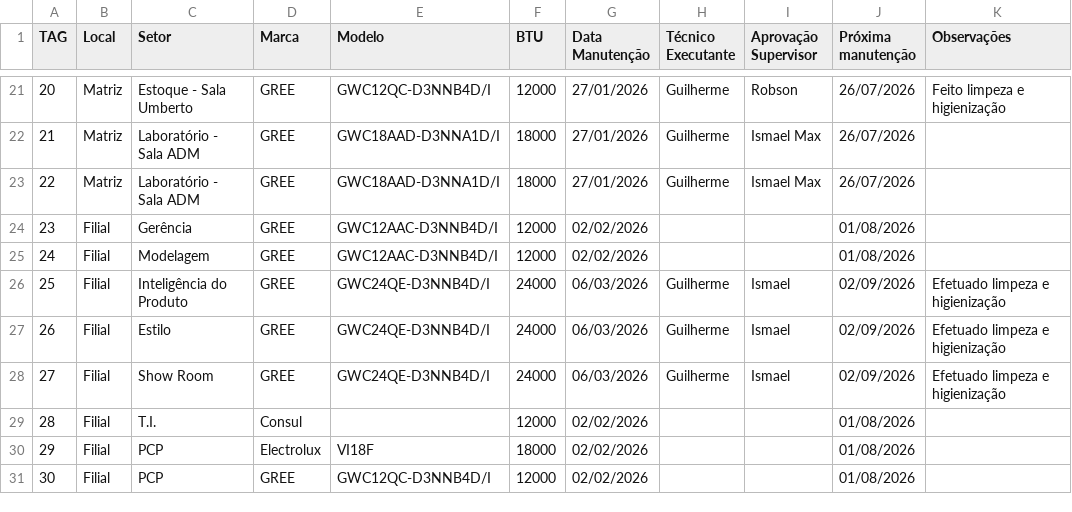
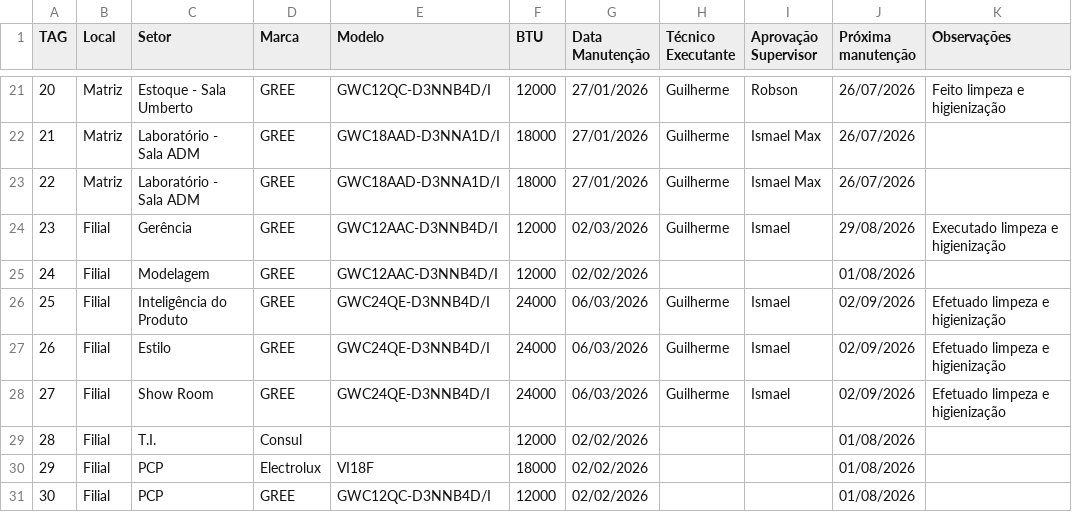
Before and after one commit to vilelarobson0971/pmoc, a CSV file: pmoc.csv, drawn as a sheet; only a part is shown, gaps mark what is left out.

Commit message:
Atualização PMOC - 2026-03-13 14:42:39

```diff
--- a/pmoc.csv
+++ b/pmoc.csv
@@ -23,3 +23,3 @@ TAG,Local,Setor,Marca,Modelo,BTU,Data Manutenção,Técnico Executante,Aprovaç
 22,Matriz,Laboratório - Sala ADM,GREE,GWC18AAD-D3NNA1D/I,18000,27/01/2026,Guilherme,Ismael Max,26/07/2026,
-23,Filial,Gerência,GREE,GWC12AAC-D3NNB4D/I,12000,02/02/2026,,,01/08/2026,
+23,Filial,Gerência,GREE,GWC12AAC-D3NNB4D/I,12000,02/03/2026,Guilherme,Ismael,29/08/2026,Executado limpeza e higienização
 24,Filial,Modelagem,GREE,GWC12AAC-D3NNB4D/I,12000,02/02/2026,,,01/08/2026,
```
